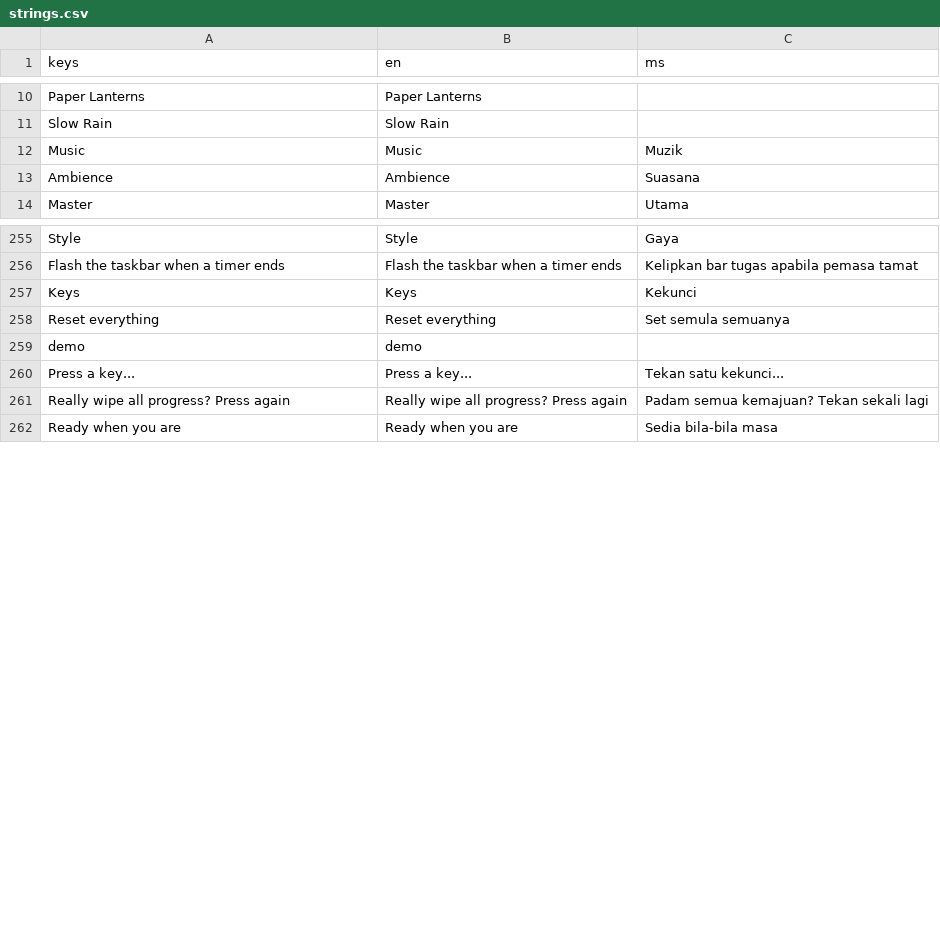
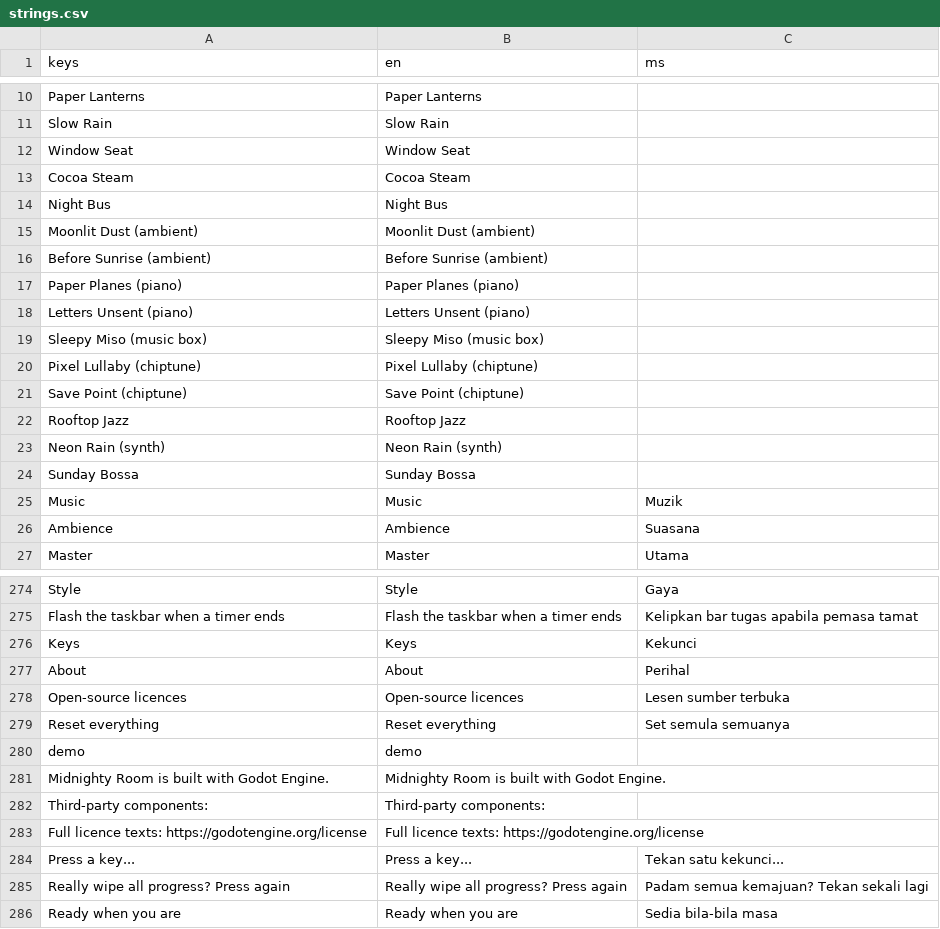
Before and after one commit to srevantino/Midnighty-room, a CSV file: locale/strings.csv, drawn as a sheet; only a part is shown, gaps mark what is left out; the diff covers the shown part only; the diff names each change by its address in the sheet, - before the commit and + after, or states it on an @@ line.

```diff
--- a/locale/strings.csv
+++ b/locale/strings.csv
+row 12: Window Seat | Window Seat
+row 13: Cocoa Steam | Cocoa Steam
+row 14: Night Bus | Night Bus
+row 15: Moonlit Dust (ambient) | Moonlit Dust (ambient)
+row 16: Before Sunrise (ambient) | Before Sunrise (ambient)
+row 17: Paper Planes (piano) | Paper Planes (piano)
+row 18: Letters Unsent (piano) | Letters Unsent (piano)
+row 19: Sleepy Miso (music box) | Sleepy Miso (music box)
+row 20: Pixel Lullaby (chiptune) | Pixel Lullaby (chiptune)
+row 21: Save Point (chiptune) | Save Point (chiptune)
+row 22: Rooftop Jazz | Rooftop Jazz
+row 23: Neon Rain (synth) | Neon Rain (synth)
+row 24: Sunday Bossa | Sunday Bossa
+row 277: About | About | Perihal
+row 278: Open-source licences | Open-source licences | Lesen sumber terbuka
+row 281: Midnighty Room is built with Godot Engine. | Midnighty Room is built with Godot Engine.
+row 282: Third-party components: | Third-party components:
+row 283: Full licence texts: https://godotengine.org/license | Full licence texts: https://godotengine.org/license
```
Also changed, not shown: 7 added rows and 1 removed row elsewhere in this file, 39 other files.
